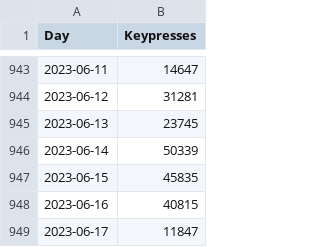
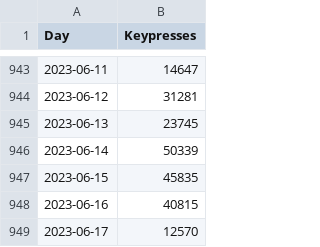
Before and after one commit to kburchfiel/fitbit_steps_and_whatpulse_keypresses_comparison, a CSV file: data/df_combined_daily_keypresses.csv, drawn as a sheet; only a part is shown, gaps mark what is left out.

```diff
--- a/data/df_combined_daily_keypresses.csv
+++ b/data/df_combined_daily_keypresses.csv
@@ -948,2 +948,2 @@ Day,Keypresses
 2023-06-16,40815
-2023-06-17,11847
+2023-06-17,12570
```
Also changed, not shown: data/df_combined_daily_keypresses_updated.csv, data/df_combined_hourly_keypresses.csv, 15 other files.
